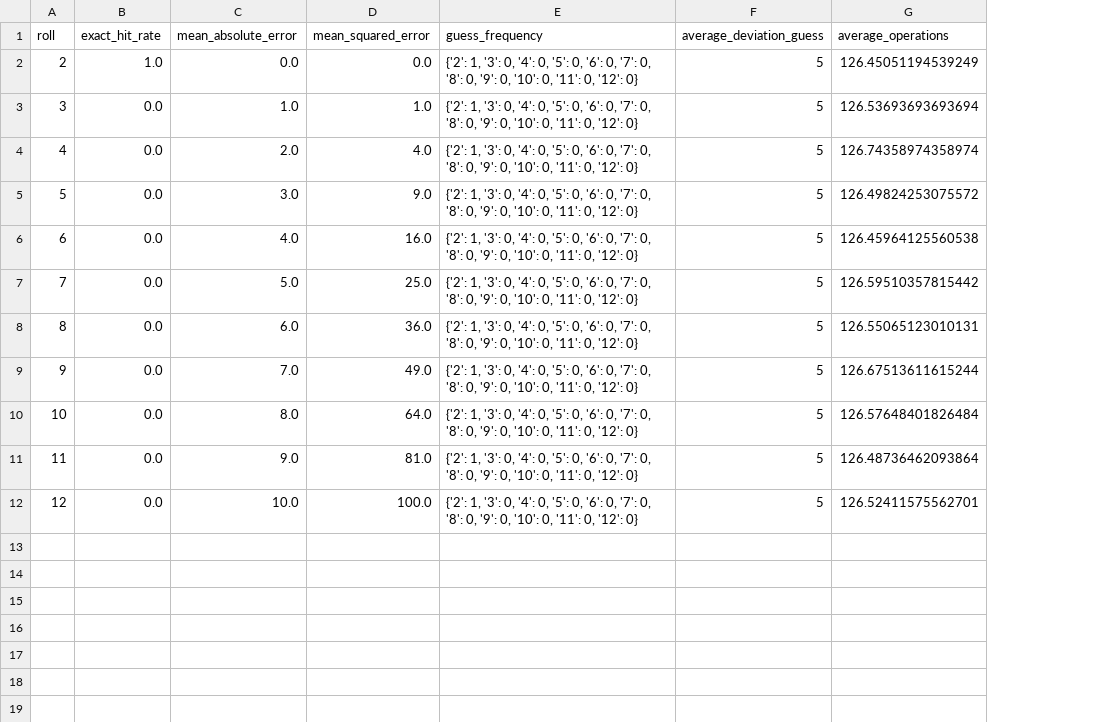
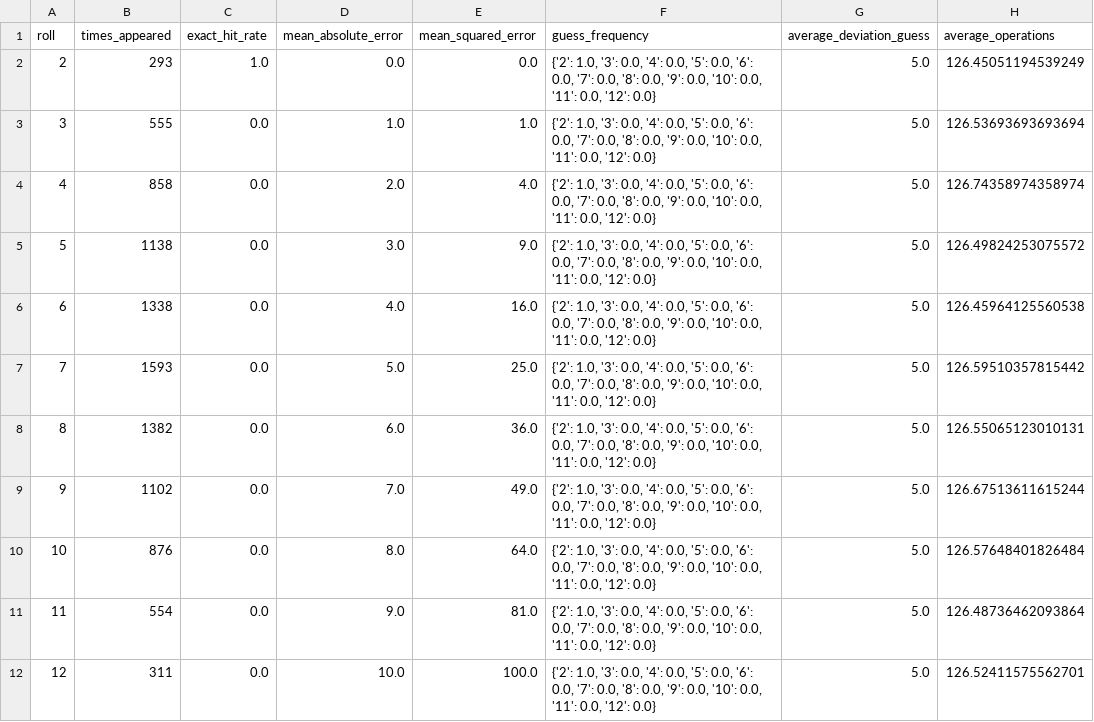
Before and after one commit to Jekern763/bayesian-dice-engine, a CSV file: research/data/metric_tables/constant_agent_2/constant_agent_2_by_roll.csv, drawn as a sheet; only a part is shown; addresses are those after the commit; the diff names each change by its address in the sheet, - before the commit and + after, or states it on an @@ line.

```diff
--- a/research/data/metric_tables/constant_agent_2/constant_agent_2_by_roll.csv
+++ b/research/data/metric_tables/constant_agent_2/constant_agent_2_by_roll.csv
+column B (times_appeared), rows 2-12: 293 | 555 | 858 | 1138 | 1338 | 1593 | 1382 | 1102 | 876 | 554 | 311
-F2:F12 (guess_frequency): {'2': 1, '3': 0, '4': 0, '5': 0, '6': 0, '7': 0, '8': 0, '9': 0, '10': 0, '11': 0, '12': 0}
+F2:F12 (guess_frequency): {'2': 1.0, '3': 0.0, '4': 0.0, '5': 0.0, '6': 0.0, '7': 0.0, '8': 0.0, '9': 0.0, '10': 0.0, '11': 0.0, '12': 0.0}
-G2:G12 (average_deviation_guess): 5
+G2:G12 (average_deviation_guess): 5.0
```
Also changed, not shown: research/data/metric_tables/constant_agent_10/constant_agent_10_by_roll.csv, research/data/metric_tables/constant_agent_11/constant_agent_11_by_roll.csv, 52 other files.
